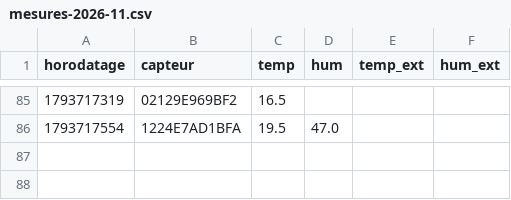
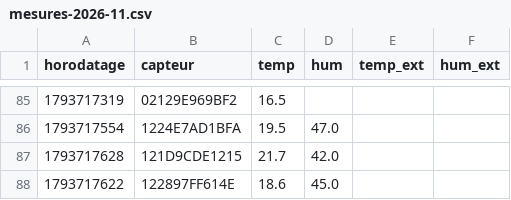
Before and after one commit to SOULMAN69110/Maison17, a CSV file: historique/mesures-2026-11.csv, drawn as a sheet; only a part is shown, gaps mark what is left out; the diff names each change by its address in the sheet, - before the commit and + after, or states it on an @@ line.

```diff
--- a/historique/mesures-2026-11.csv
+++ b/historique/mesures-2026-11.csv
+row 87: 1793717628 | 121D9CDE1215 | 21.7 | 42.0
+row 88: 1793717622 | 122897FF614E | 18.6 | 45.0
```
Also changed, not shown: 1 other file.
